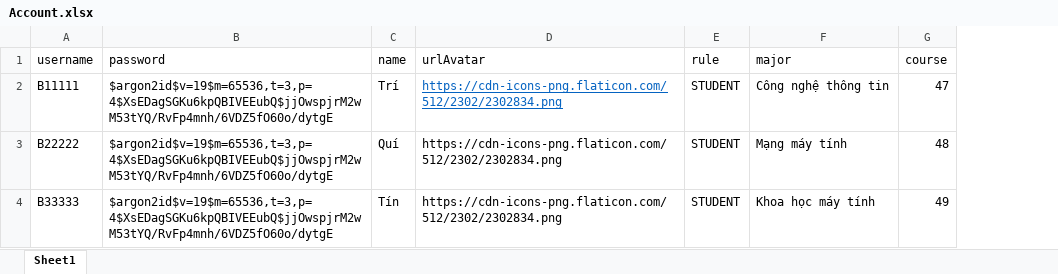
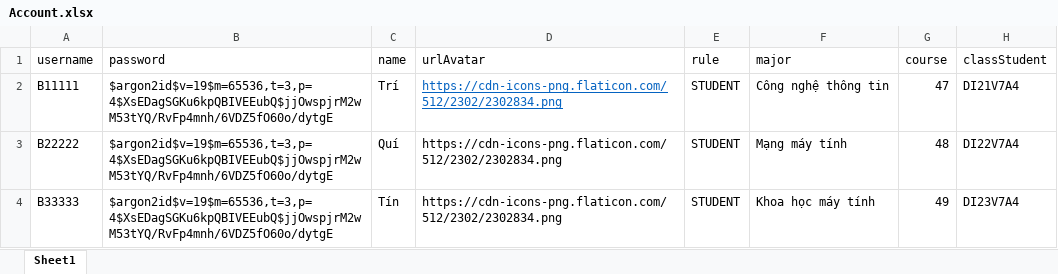
Before and after one commit to trib1910011/SV5T, an Excel workbook: Account.xlsx, sheet Sheet1, drawn as a sheet; values as stored, in another font and other column widths than the file's, no borders; the diff names each change by its address in the sheet, - before the commit and + after, or states it on an @@ line.

```diff
--- a/Account.xlsx (sheet Sheet1)
+++ b/Account.xlsx (sheet Sheet1)
+column H (classStudent), rows 2-4: DI21V7A4 | DI22V7A4 | DI23V7A4
```
Also changed, not shown: 32 other files.
